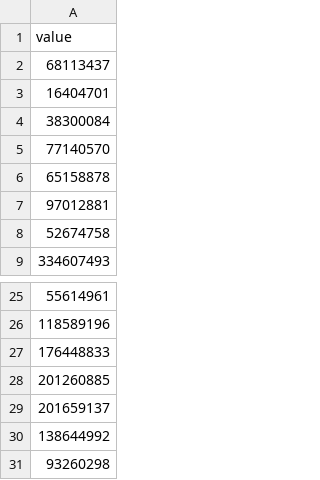
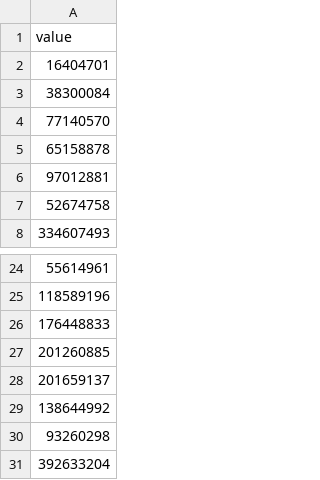
Before and after one commit to HEATLabs/HEAT-Labs-Configs, a CSV file: cf-export/data_cached.csv, drawn as a sheet; only a part is shown, gaps mark what is left out.

Commit message:
updated cloudflare traffic data

```diff
--- a/cf-export/data_cached.csv
+++ b/cf-export/data_cached.csv
@@ -1,3 +1,2 @@
 value
-68113437
 16404701
@@ -31 +30,2 @@ value
 93260298
+392633204
```
Also changed, not shown: cf-export/total_data_served.csv, cf-export/unique_visitors.csv, 2 other files.
